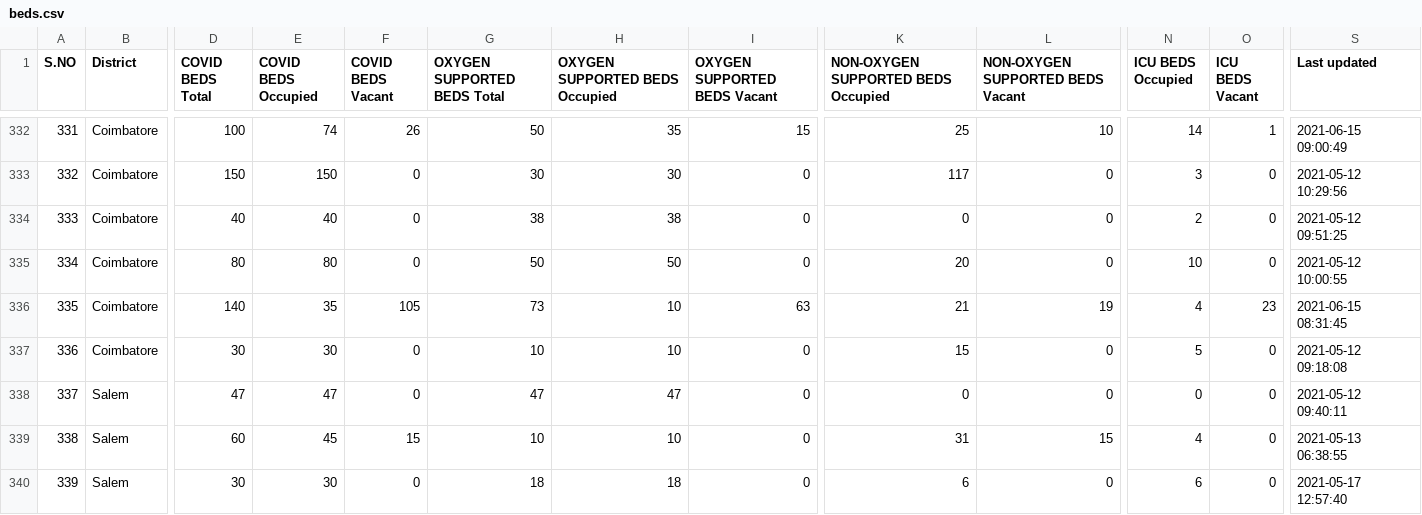
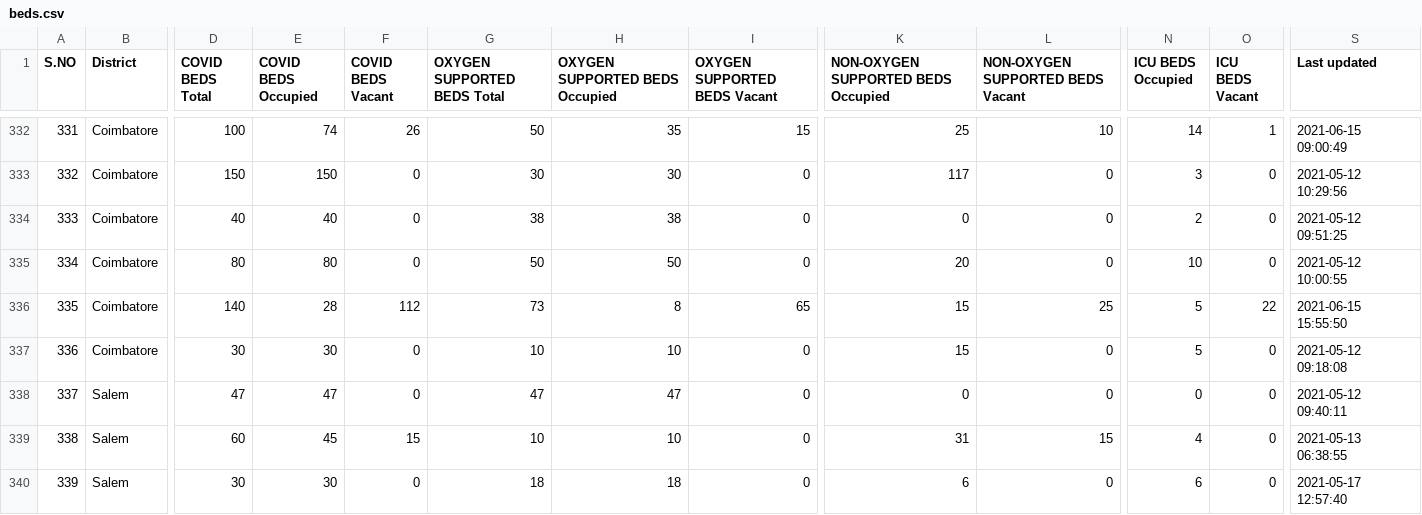
Before and after one commit to mskian/tamil-nadu-covid-beds-api, a CSV file: data/beds.csv, drawn as a sheet; only a part is shown, gaps mark what is left out; the diff covers the shown part only; the diff names each change by its address in the sheet, - before the commit and + after, or states it on an @@ line.

```diff
--- a/data/beds.csv
+++ b/data/beds.csv
-E336 (COVID BEDS Occupied): 35
+E336 (COVID BEDS Occupied): 28
-F336 (COVID BEDS Vacant): 105
+F336 (COVID BEDS Vacant): 112
-H336 (OXYGEN SUPPORTED BEDS Occupied): 10
+H336 (OXYGEN SUPPORTED BEDS Occupied): 8
-I336 (OXYGEN SUPPORTED BEDS Vacant): 63
+I336 (OXYGEN SUPPORTED BEDS Vacant): 65
-K336: 21
+K336: 15
-L336 (NON-OXYGEN SUPPORTED BEDS Vacant): 19
+L336 (NON-OXYGEN SUPPORTED BEDS Vacant): 25
-N336 (ICU BEDS Occupied): 4
+N336 (ICU BEDS Occupied): 5
-O336 (ICU BEDS Vacant): 23
+O336 (ICU BEDS Vacant): 22
-S336 (Last updated): 2021-06-15 08:31:45
+S336 (Last updated): 2021-06-15 15:55:50
```
Also changed, not shown: 39 edited cells elsewhere in this file, 1 other file.
